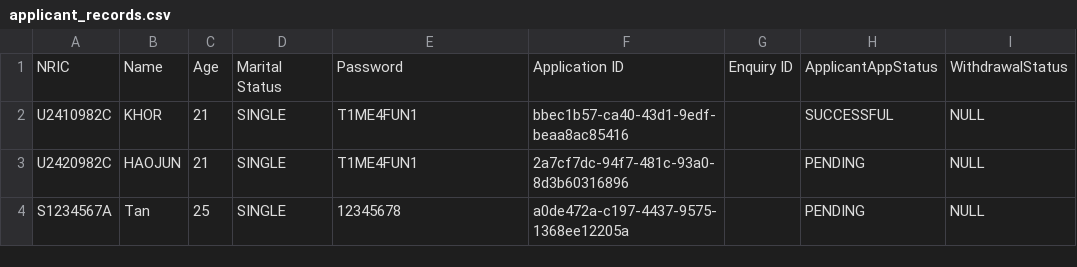
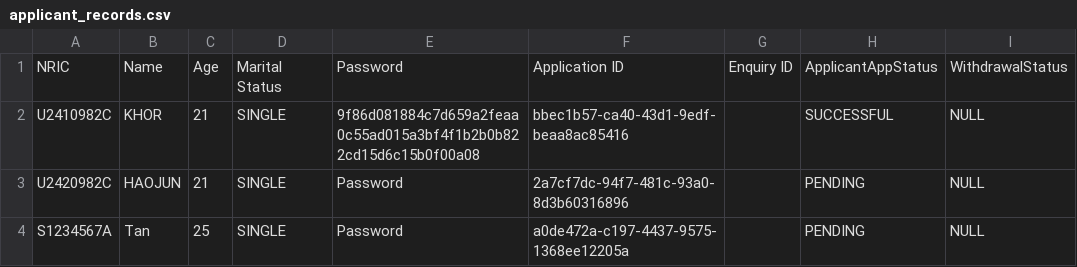
Before and after one commit to tanck04/btoms, a CSV file: src/repository/data/applicant_records.csv, drawn as a sheet.

```diff
--- a/src/repository/data/applicant_records.csv
+++ b/src/repository/data/applicant_records.csv
@@ -1,4 +1,4 @@
 NRIC,Name,Age,Marital Status,Password,Application ID,Enquiry ID,ApplicantAppStatus,WithdrawalStatus
-U2410982C,KHOR,21,SINGLE,T1ME4FUN1,bbec1b57-ca40-43d1-9edf-beaa8ac85416,,SUCCESSFUL,NULL
-U2420982C,HAOJUN,21,SINGLE,T1ME4FUN1,2a7cf7dc-94f7-481c-93a0-8d3b60316896,,PENDING,NULL
-S1234567A,Tan,25,SINGLE,12345678,a0de472a-c197-4437-9575-1368ee12205a,,PENDING,NULL
+U2410982C,KHOR,21,SINGLE,9f86d081884c7d659a2feaa0c55ad015a3bf4f1b2b0b822cd15d6c15b0f00a08,bbec1b57-ca40-43d1-9edf-beaa8ac85416,,SUCCESSFUL,NULL
+U2420982C,HAOJUN,21,SINGLE,Password,2a7cf7dc-94f7-481c-93a0-8d3b60316896,,PENDING,NULL
+S1234567A,Tan,25,SINGLE,Password,a0de472a-c197-4437-9575-1368ee12205a,,PENDING,NULL
```
Also changed, not shown: 1 other file.
